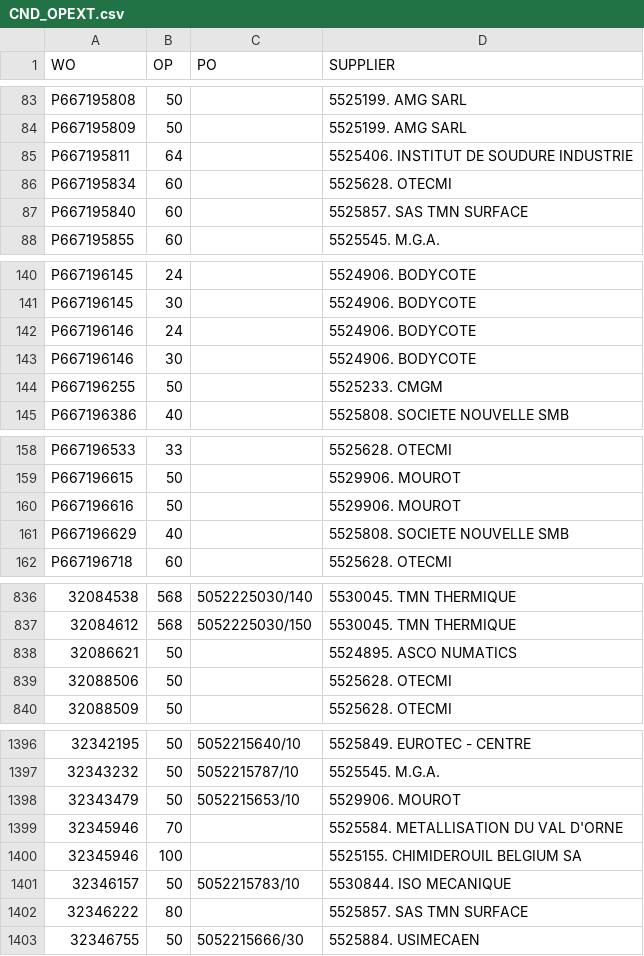
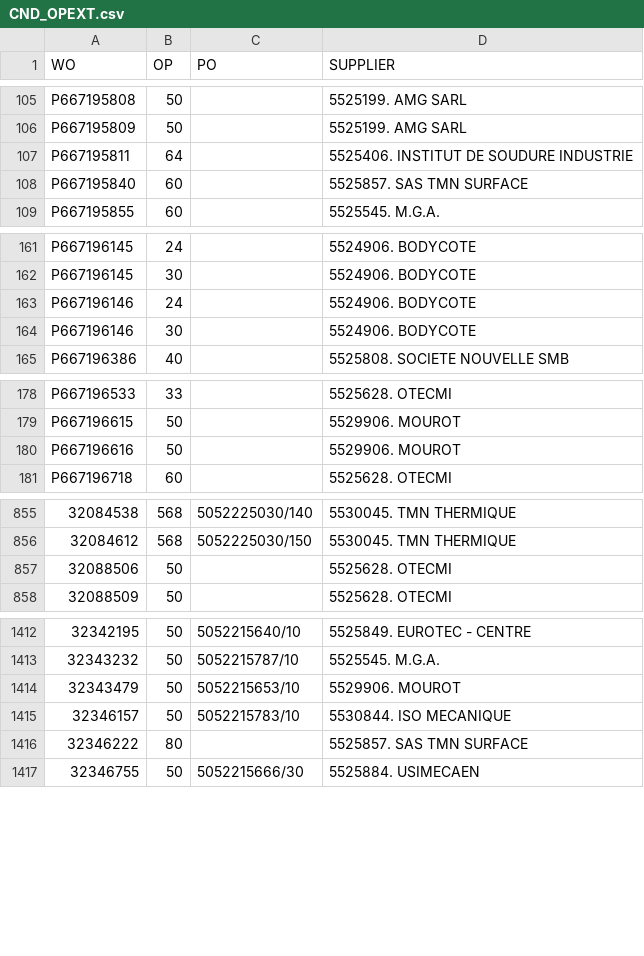
Before and after one commit to Visualys/Cyberplan, a CSV file: CND_OPEXT.csv, drawn as a sheet; only a part is shown, gaps mark what is left out; removed rows and columns are numbered as before the commit, all else as after; the diff covers the shown part only; the diff names each change by its address in the sheet, - before the commit and + after, or states it on an @@ line.

```diff
--- a/CND_OPEXT.csv
+++ b/CND_OPEXT.csv
-row 86: P667195834 | 60 |  | 5525628. OTECMI
-row 144: P667196255 | 50 |  | 5525233. CMGM
-row 161: P667196629 | 40 |  | 5525808. SOCIETE NOUVELLE SMB
-row 838: 32086621 | 50 |  | 5524895. ASCO NUMATICS
-row 1399: 32345946 | 70 |  | 5525584. METALLISATION DU VAL D'ORNE
-row 1400: 32345946 | 100 |  | 5525155. CHIMIDEROUIL BELGIUM SA
```
Also changed, not shown: 23 added rows and 4 removed rows elsewhere in this file.
